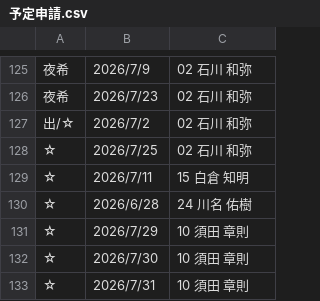
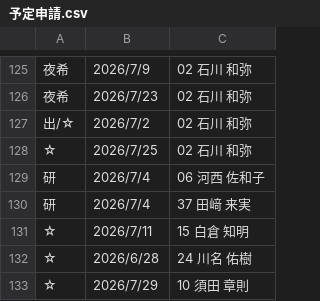
Before and after one commit to kou-0804/local-shift-backup-2026-04-04, a CSV file: shift_scheduler/data/予定申請.csv, drawn as a sheet; only a part is shown, gaps mark what is left out; the shorter side is filled out with more unchanged rows.

```diff
--- a/shift_scheduler/data/予定申請.csv
+++ b/shift_scheduler/data/予定申請.csv
@@ -128,2 +128,4 @@
 ☆,2026/7/25,02 石川　和弥
+研,2026/7/4,06 河西　佐和子
+研,2026/7/4,37 田﨑　来実
 ☆,2026/7/11,15 白倉　知明
```
Also changed, not shown: shift_scheduler/data/スキルマスタ_確定版.csv.
